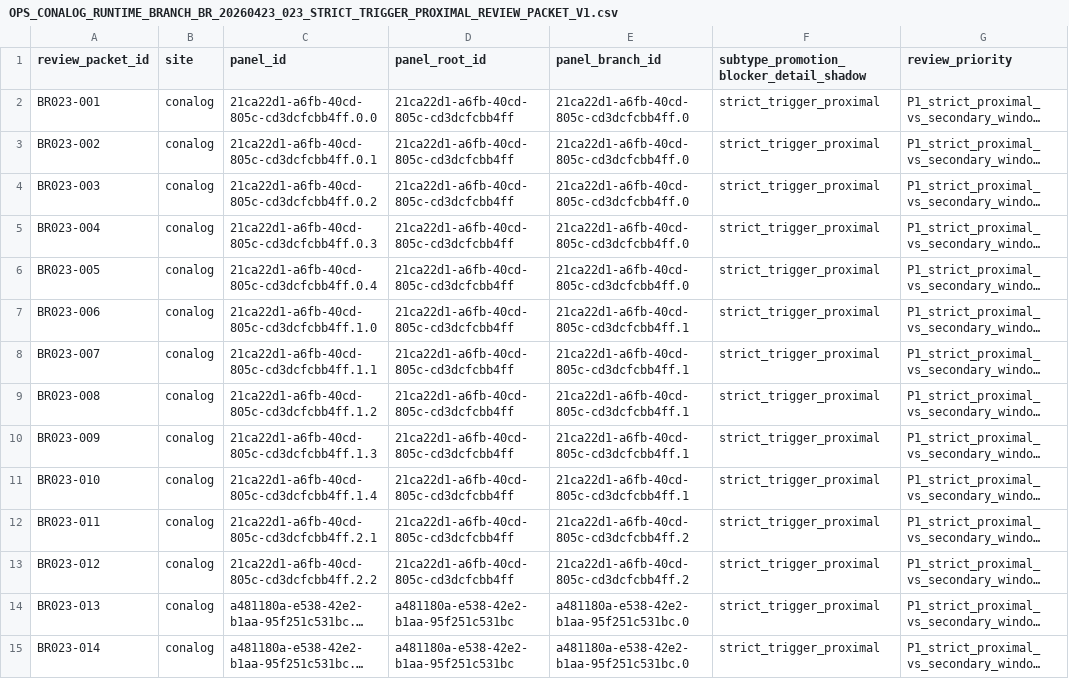
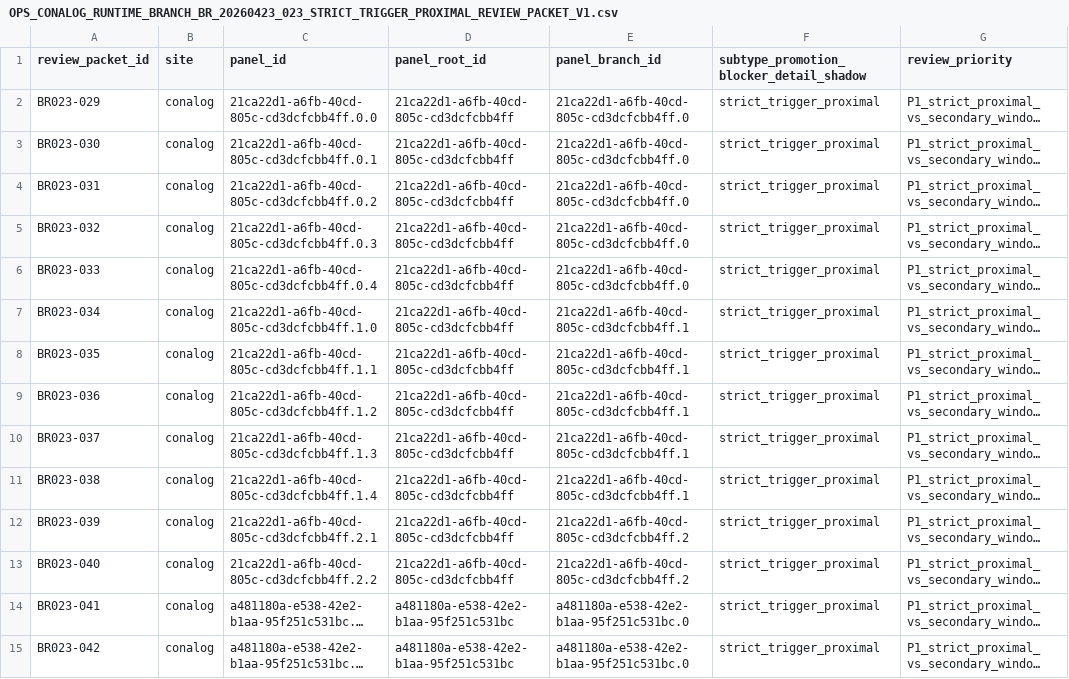
Before and after one commit to SongMinJun1/pvdiag, a CSV file: docs/OPS_CONALOG_RUNTIME_BRANCH_BR_20260423_023_STRICT_TRIGGER_PROXIMAL_REVIEW_PACKET_V1.csv, drawn as a sheet; only a part is shown; long unchanged cells end in …; the diff covers the shown part only; the diff names each change by its address in the sheet, - before the commit and + after, or states it on an @@ line.

```diff
--- a/docs/OPS_CONALOG_RUNTIME_BRANCH_BR_20260423_023_STRICT_TRIGGER_PROXIMAL_REVIEW_PACKET_V1.csv
+++ b/docs/OPS_CONALOG_RUNTIME_BRANCH_BR_20260423_023_STRICT_TRIGGER_PROXIMAL_REVIEW_PACKET_V1.csv
-A2 (review_packet_id): BR023-001
+A2 (review_packet_id): BR023-029
-A3 (review_packet_id): BR023-002
+A3 (review_packet_id): BR023-030
-A4 (review_packet_id): BR023-003
+A4 (review_packet_id): BR023-031
-A5 (review_packet_id): BR023-004
+A5 (review_packet_id): BR023-032
-A6 (review_packet_id): BR023-005
+A6 (review_packet_id): BR023-033
-A7 (review_packet_id): BR023-006
+A7 (review_packet_id): BR023-034
-A8 (review_packet_id): BR023-007
+A8 (review_packet_id): BR023-035
-A9 (review_packet_id): BR023-008
+A9 (review_packet_id): BR023-036
-A10 (review_packet_id): BR023-009
+A10 (review_packet_id): BR023-037
-A11 (review_packet_id): BR023-010
+A11 (review_packet_id): BR023-038
-A12 (review_packet_id): BR023-011
+A12 (review_packet_id): BR023-039
-A13 (review_packet_id): BR023-012
+A13 (review_packet_id): BR023-040
-A14 (review_packet_id): BR023-013
+A14 (review_packet_id): BR023-041
-A15 (review_packet_id): BR023-014
+A15 (review_packet_id): BR023-042
```
Also changed, not shown: 35 edited cells elsewhere in this file, docs/OPS_CONALOG_RUNTIME_BRANCH_BR_20260423_023_BLOCKER_DETAIL_REVIEW_PACKET_V1.csv, docs/OPS_CONALOG_RUNTIME_BRANCH_BR_20260423_023_GROUP_OFF_REVIEW_PACKET_V1.csv, 4 other files.
